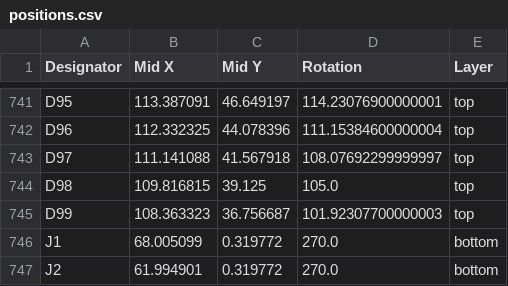
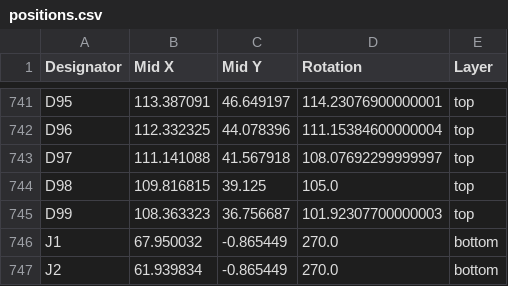
Before and after one commit to revk/ESP32-LED, a CSV file: PCB/Gate/production/positions.csv, drawn as a sheet; only a part is shown, gaps mark what is left out.

```diff
--- a/PCB/Gate/production/positions.csv
+++ b/PCB/Gate/production/positions.csv
@@ -745,3 +745,3 @@ D98,109.816815,39.125,105.0,top
 D99,108.363323,36.756687,101.92307700000003,top
-J1,68.005099,0.319772,270.0,bottom
-J2,61.994901,0.319772,270.0,bottom
+J1,67.950032,-0.865449,270.0,bottom
+J2,61.939834,-0.865449,270.0,bottom
```
Also changed, not shown: 6 other files.
